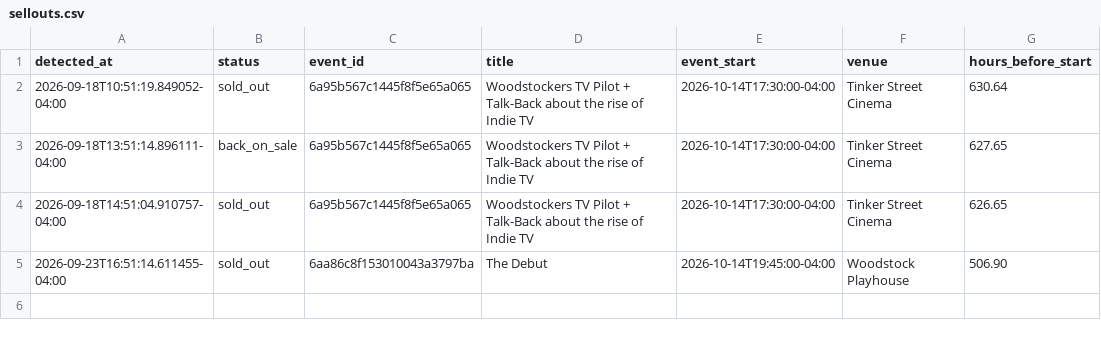
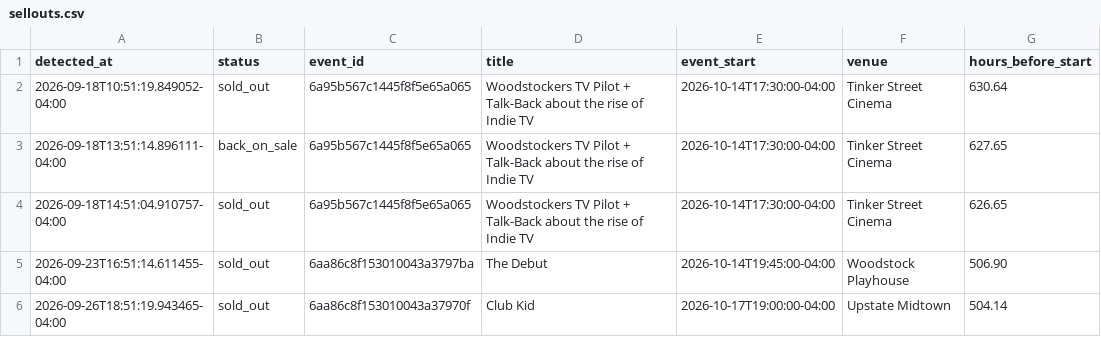
Before and after one commit to themorgantown/woodstock-filmfestival-calendar-generator, a CSV file: sellouts.csv, drawn as a sheet.

```diff
--- a/sellouts.csv
+++ b/sellouts.csv
@@ -5 +5,2 @@ detected_at,status,event_id,title,event_start,venue,hours_before_start
 2026-09-23T16:51:14.611455-04:00,sold_out,6aa86c8f153010043a3797ba,The Debut,2026-10-14T19:45:00-04:00,Woodstock Playhouse,506.90
+2026-09-26T18:51:19.943465-04:00,sold_out,6aa86c8f153010043a37970f,Club Kid,2026-10-17T19:00:00-04:00,Upstate Midtown,504.14
```
Also changed, not shown: 2 other files.
